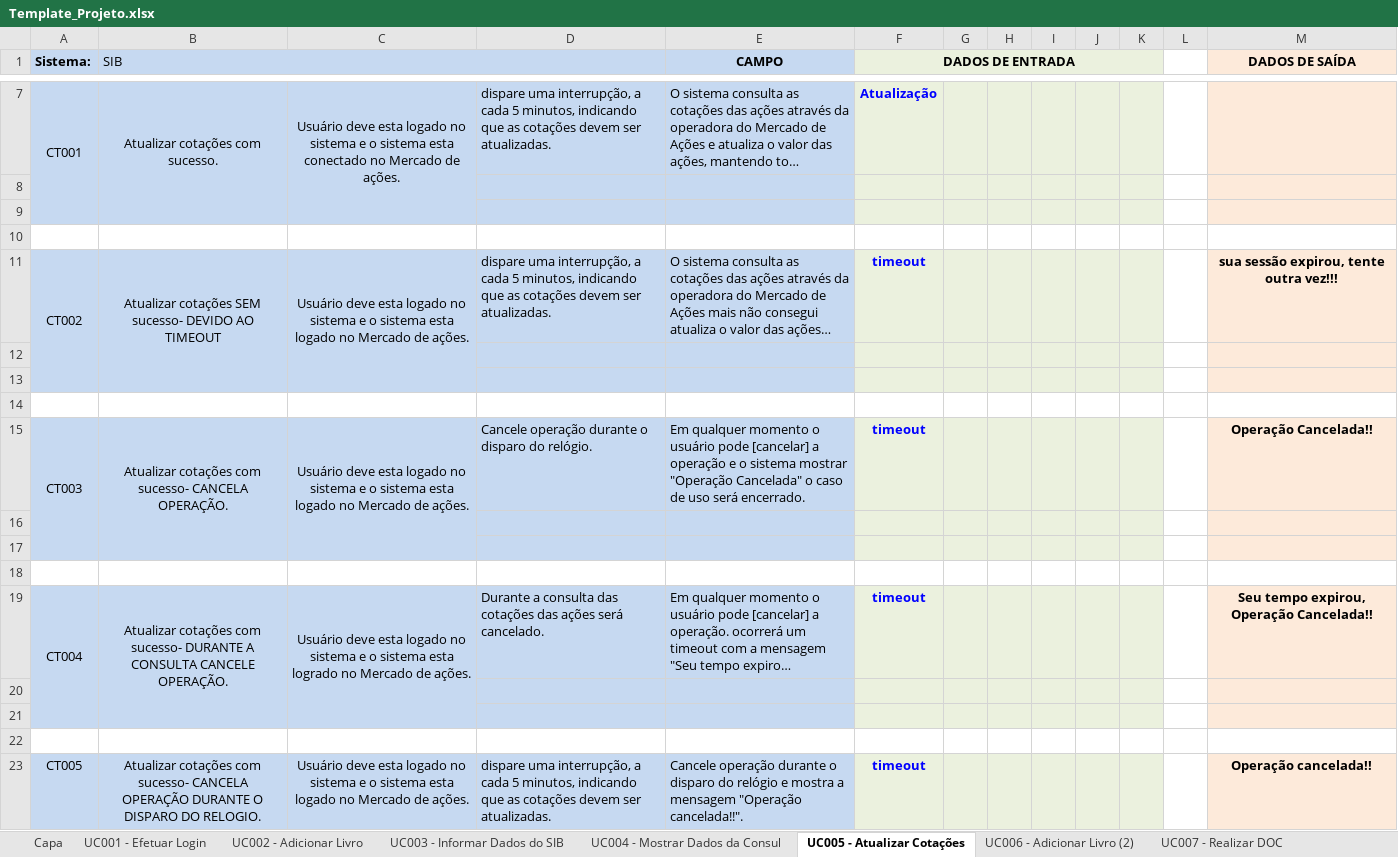
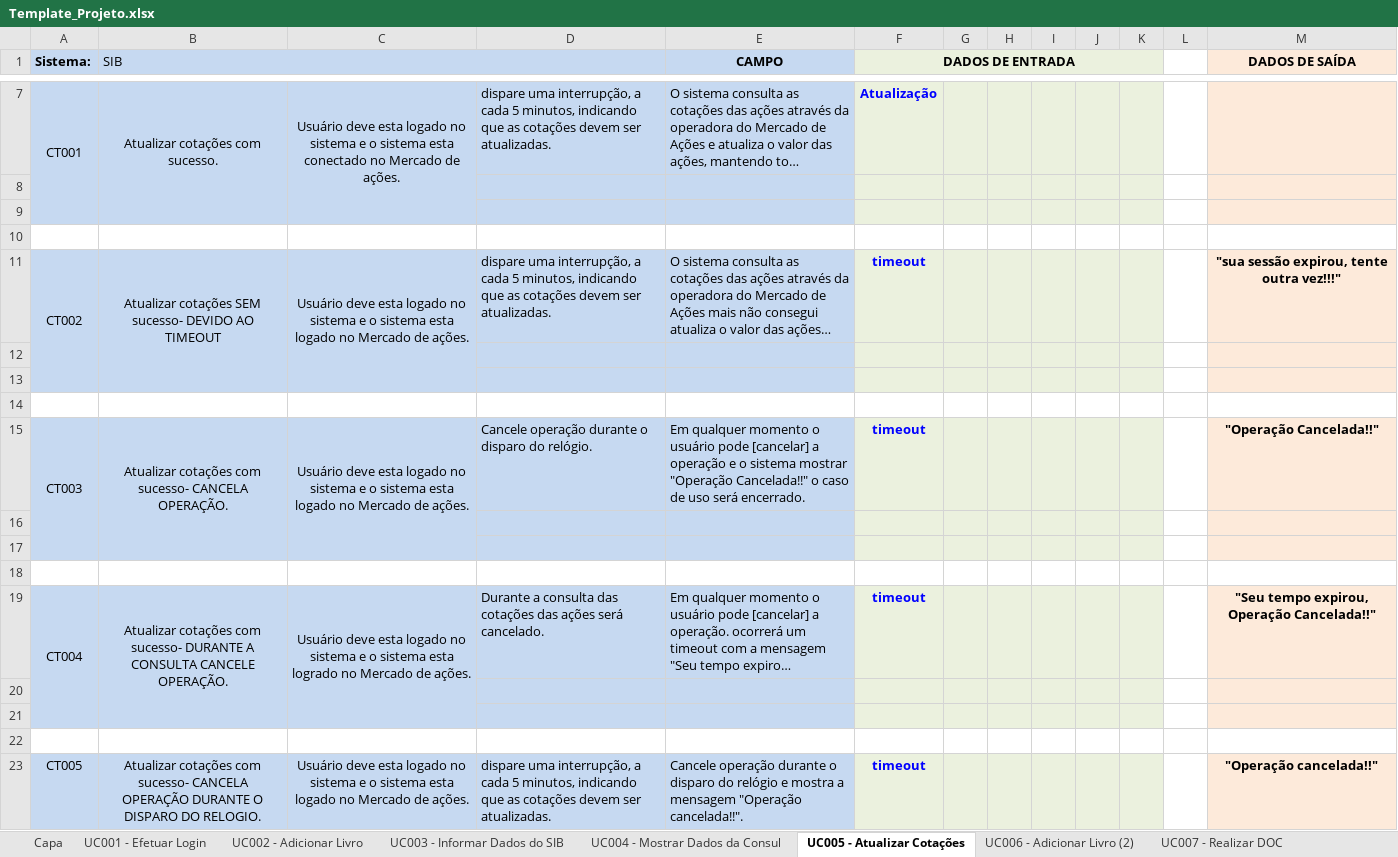
Before and after one commit to josimarpe/SIB, an Excel workbook: Requisitos/Template_Projeto.xlsx, sheet UC005 - Atualizar Cotações, drawn as a sheet; only a part is shown, gaps mark what is left out; long unchanged cells end in …; values as stored, in another font and other column widths than the file's, no borders; conditional formats not drawn; the diff names each change by its address in the sheet, - before the commit and + after, or states it on an @@ line.

Commit message:
correcao UC005

```diff
--- a/Requisitos/Template_Projeto.xlsx (sheet UC005 - Atualizar Cotações)
+++ b/Requisitos/Template_Projeto.xlsx (sheet UC005 - Atualizar Cotações)
-M11 (DADOS DE SAÍDA): sua sessão expirou, tente outra vez!!!
+M11 (DADOS DE SAÍDA): "sua sessão expirou, tente outra vez!!!"
-E15 (CAMPO): …mostrar "Operação Cancelada" o caso…
+E15 (CAMPO): …mostrar "Operação Cancelada!!" o caso…
-M15 (DADOS DE SAÍDA): Operação Cancelada!!
+M15 (DADOS DE SAÍDA): "Operação Cancelada!!"
-M19 (DADOS DE SAÍDA): Seu tempo expirou, Operação Cancelada!!
+M19 (DADOS DE SAÍDA): "Seu tempo expirou, Operação Cancelada!!"
-M23 (DADOS DE SAÍDA): Operação cancelada!!
+M23 (DADOS DE SAÍDA): "Operação cancelada!!"
```
